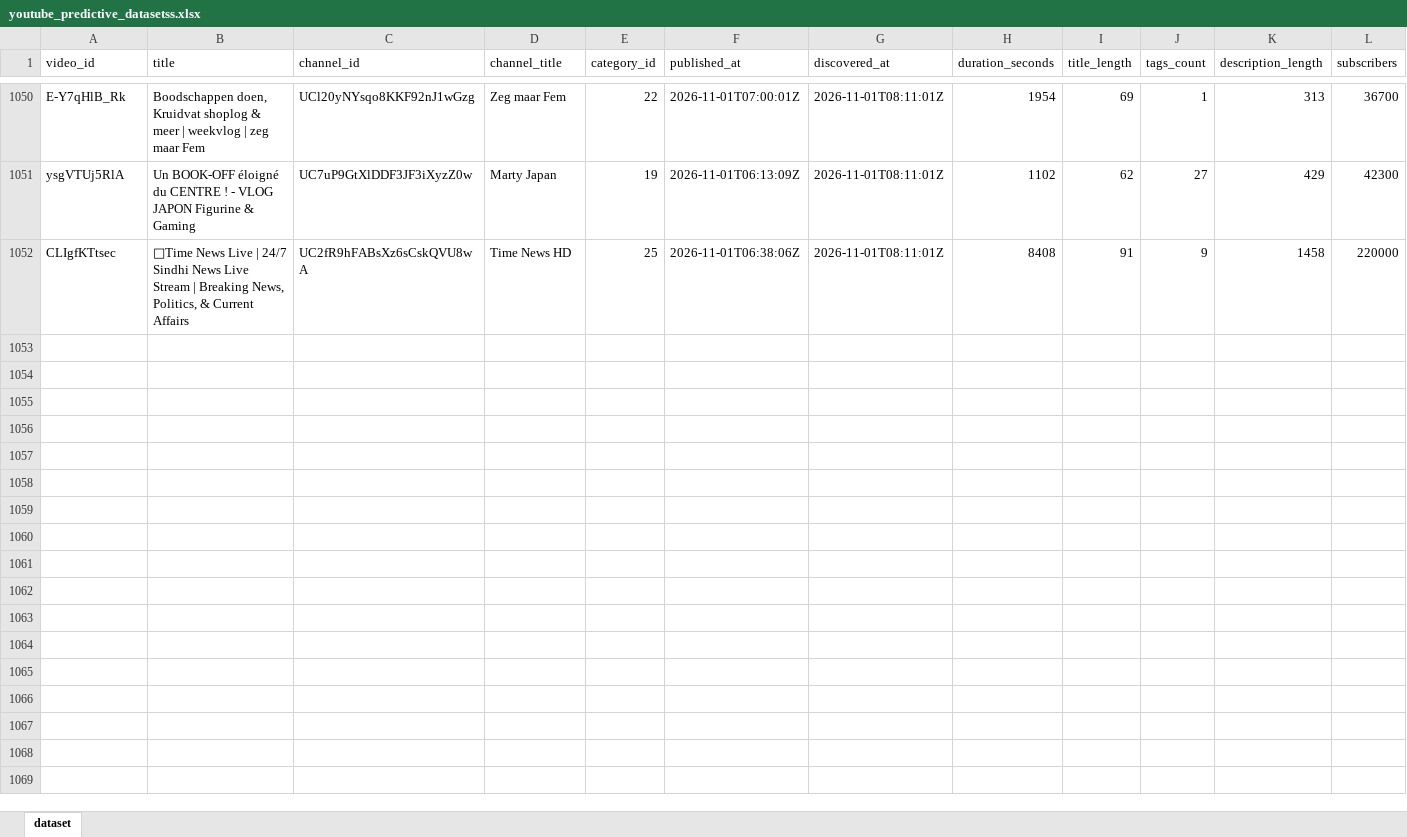
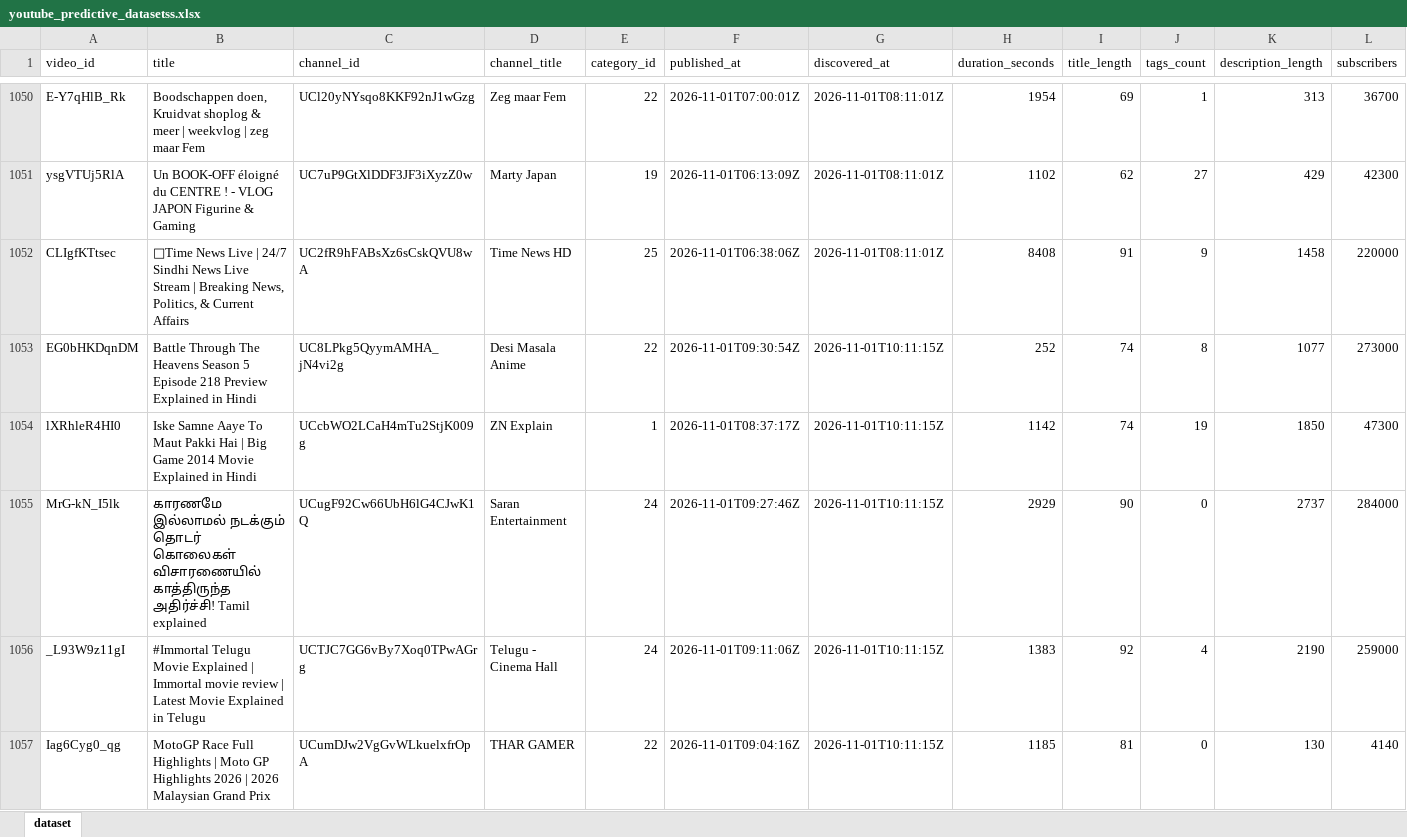
Before and after one commit to stamatis02/Bachelor-Thesislast, an Excel workbook: youtube_predictive_datasetss.xlsx, sheet dataset, drawn as a sheet; only a part is shown, gaps mark what is left out; values as stored, in another font and other column widths than the file's, no borders; rows hold the shown columns only; the diff covers the shown part only; the diff names each change by its address in the sheet, - before the commit and + after, or states it on an @@ line.

```diff
--- a/youtube_predictive_datasetss.xlsx (sheet dataset)
+++ b/youtube_predictive_datasetss.xlsx (sheet dataset)
+row 1053: EG0bHKDqnDM | Battle Through The Heavens Season 5 Episode 218 Preview Explained in Hindi | UC8LPkg5QyymAMHA_jN4vi2g | Desi Masala Anime | 22 | 2026-11-01T09:30:54Z | 2026-11-01T10:11:15Z | 252 | 74 | 8 | 1077 | 273000
+row 1054: lXRhleR4HI0 | Iske Samne Aaye To Maut Pakki Hai | Big Game 2014 Movie Explained in Hindi | UCcbWO2LCaH4mTu2StjK009g | ZN Explain | 1 | 2026-11-01T08:37:17Z | 2026-11-01T10:11:15Z | 1142 | 74 | 19 | 1850 | 47300
+row 1055: MrG-kN_I5lk | காரணமே இல்லாமல் நடக்கும் தொடர் கொலைகள் விசாரணையில் காத்திருந்த அதிர்ச்சி! Tamil explained | UCugF92Cw66UbH6lG4CJwK1Q | Saran Entertainment | 24 | 2026-11-01T09:27:46Z | 2026-11-01T10:11:15Z | 2929 | 90 | 0 | 2737 | 284000
+row 1056: _L93W9z11gI | #Immortal Telugu Movie Explained | Immortal movie review | Latest Movie Explained in Telugu | UCTJC7GG6vBy7Xoq0TPwAGrg | Telugu - Cinema Hall | 24 | 2026-11-01T09:11:06Z | 2026-11-01T10:11:15Z | 1383 | 92 | 4 | 2190 | 259000
+row 1057: Iag6Cyg0_qg | MotoGP Race Full Highlights | Moto GP Highlights 2026 | 2026 Malaysian Grand Prix | UCumDJw2VgGvWLkuelxfrOpA | THAR GAMER | 22 | 2026-11-01T09:04:16Z | 2026-11-01T10:11:15Z | 1185 | 81 | 0 | 130 | 4140
```
Also changed, not shown: 21 added rows and 575 edited cells elsewhere in this sheet, 5 other files.
